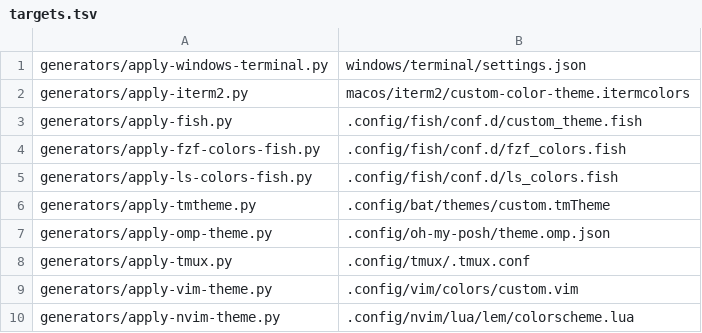
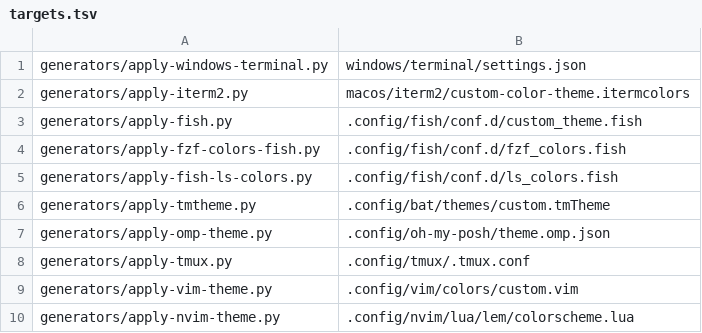
Before and after one commit to ivanlemeshev/dot, a TSV file: color/targets.tsv, drawn as a sheet.

Commit message:
Update color themes

```diff
--- a/color/targets.tsv
+++ b/color/targets.tsv
@@ -4,3 +4,3 @@ generators/apply-fish.py|.config/fish/conf.d/custom_theme.fish
 generators/apply-fzf-colors-fish.py|.config/fish/conf.d/fzf_colors.fish
-generators/apply-ls-colors-fish.py|.config/fish/conf.d/ls_colors.fish
+generators/apply-fish-ls-colors.py|.config/fish/conf.d/ls_colors.fish
 generators/apply-tmtheme.py|.config/bat/themes/custom.tmTheme
```
Also changed, not shown: 8 other files.
